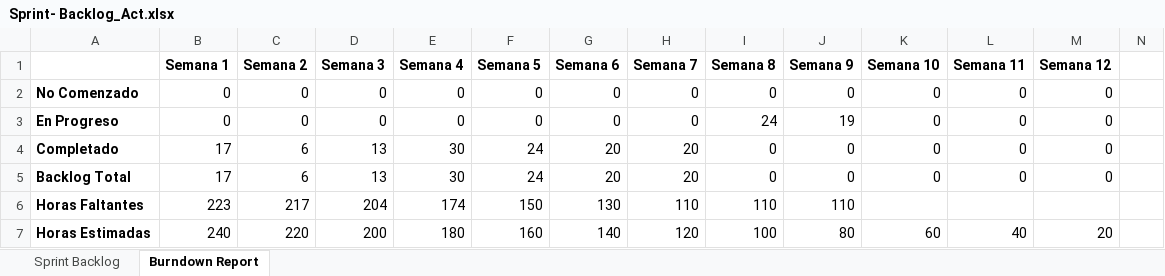
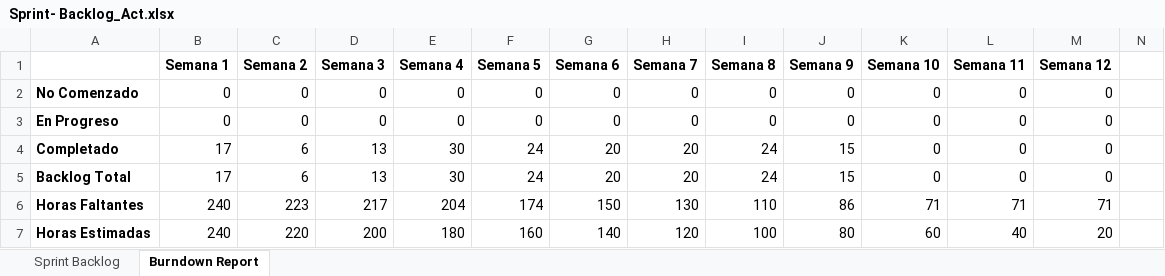
Before and after one commit to taller3uct/Doc_PPTS, an Excel workbook: Sprint- Backlog_Act.xlsx, sheet Burndown Report, drawn as a sheet; only a part is shown; values as stored, in another font and other column widths than the file's, no borders; charts and pictures not drawn; the diff names each change by its address in the sheet, - before the commit and + after, or states it on an @@ line.

Commit message:
semana 9

```diff
--- a/Sprint- Backlog_Act.xlsx (sheet Burndown Report)
+++ b/Sprint- Backlog_Act.xlsx (sheet Burndown Report)
-I3 (Semana 8): 24
+I3 (Semana 8): 0
-J3 (Semana 9): 19
+J3 (Semana 9): 0
-I4:I5 (Semana 8): 0
+I4:I5 (Semana 8): 24
-J4:J5 (Semana 9): 0
+J4:J5 (Semana 9): 15
-B6 (Semana 1): 223
+B6 (Semana 1): 240
-C6 (Semana 2): 217
+C6 (Semana 2): 223
-D6 (Semana 3): 204
+D6 (Semana 3): 217
-E6 (Semana 4): 174
+E6 (Semana 4): 204
-F6 (Semana 5): 150
+F6 (Semana 5): 174
-G6 (Semana 6): 130
+G6 (Semana 6): 150
-H6 (Semana 7): 110
+H6 (Semana 7): 130
-J6 (Semana 9): 110
+J6 (Semana 9): 86
-K6 (Semana 10): (empty)
+K6 (Semana 10): 71
-L6 (Semana 11): (empty)
+L6 (Semana 11): 71
-M6 (Semana 12): (empty)
+M6 (Semana 12): 71
```
Also changed, not shown: sheet Sprint Backlog, formulas that keep their value, charts or pictures.
